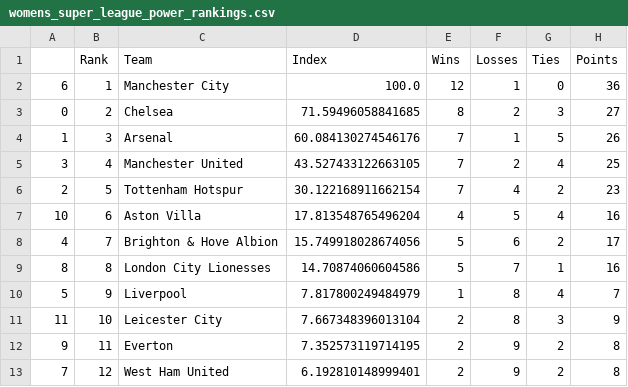
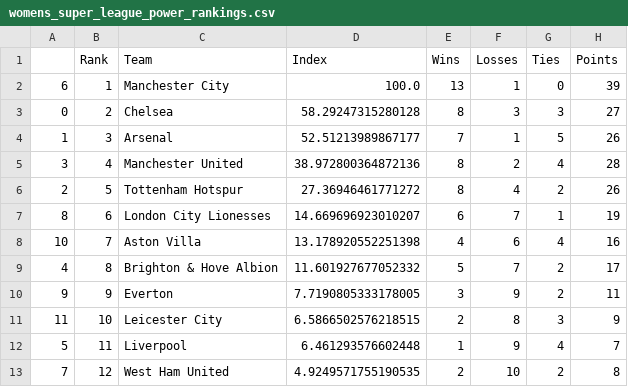
Before and after one commit to jmn5/powerRankCSVFiles, a CSV file: womens_super_league_power_rankings.csv, drawn as a sheet.

```diff
--- a/womens_super_league_power_rankings.csv
+++ b/womens_super_league_power_rankings.csv
@@ -1,13 +1,13 @@
 ,Rank,Team,Index,Wins,Losses,Ties,Points
-6,1,Manchester City,100.0,12,1,0,36
-0,2,Chelsea,71.59496058841685,8,2,3,27
-1,3,Arsenal,60.084130274546176,7,1,5,26
-3,4,Manchester United,43.527433122663105,7,2,4,25
-2,5,Tottenham Hotspur,30.122168911662154,7,4,2,23
-10,6,Aston Villa,17.813548765496204,4,5,4,16
-4,7,Brighton & Hove Albion,15.749918028674056,5,6,2,17
-8,8,London City Lionesses,14.70874060604586,5,7,1,16
-5,9,Liverpool,7.817800249484979,1,8,4,7
-11,10,Leicester City,7.667348396013104,2,8,3,9
-9,11,Everton,7.352573119714195,2,9,2,8
-7,12,West Ham United,6.192810148999401,2,9,2,8
+6,1,Manchester City,100.0,13,1,0,39
+0,2,Chelsea,58.29247315280128,8,3,3,27
+1,3,Arsenal,52.51213989867177,7,1,5,26
+3,4,Manchester United,38.972800364872136,8,2,4,28
+2,5,Tottenham Hotspur,27.36946461771272,8,4,2,26
+8,6,London City Lionesses,14.669696923010207,6,7,1,19
+10,7,Aston Villa,13.178920552251398,4,6,4,16
+4,8,Brighton & Hove Albion,11.601927677052332,5,7,2,17
+9,9,Everton,7.7190805333178005,3,9,2,11
+11,10,Leicester City,6.5866502576218515,2,8,3,9
+5,11,Liverpool,6.461293576602448,1,9,4,7
+7,12,West Ham United,4.9249571755190535,2,10,2,8
```
Also changed, not shown: NHL_power_rankings.csv, epl_power_rankings.csv, 8 other files.
